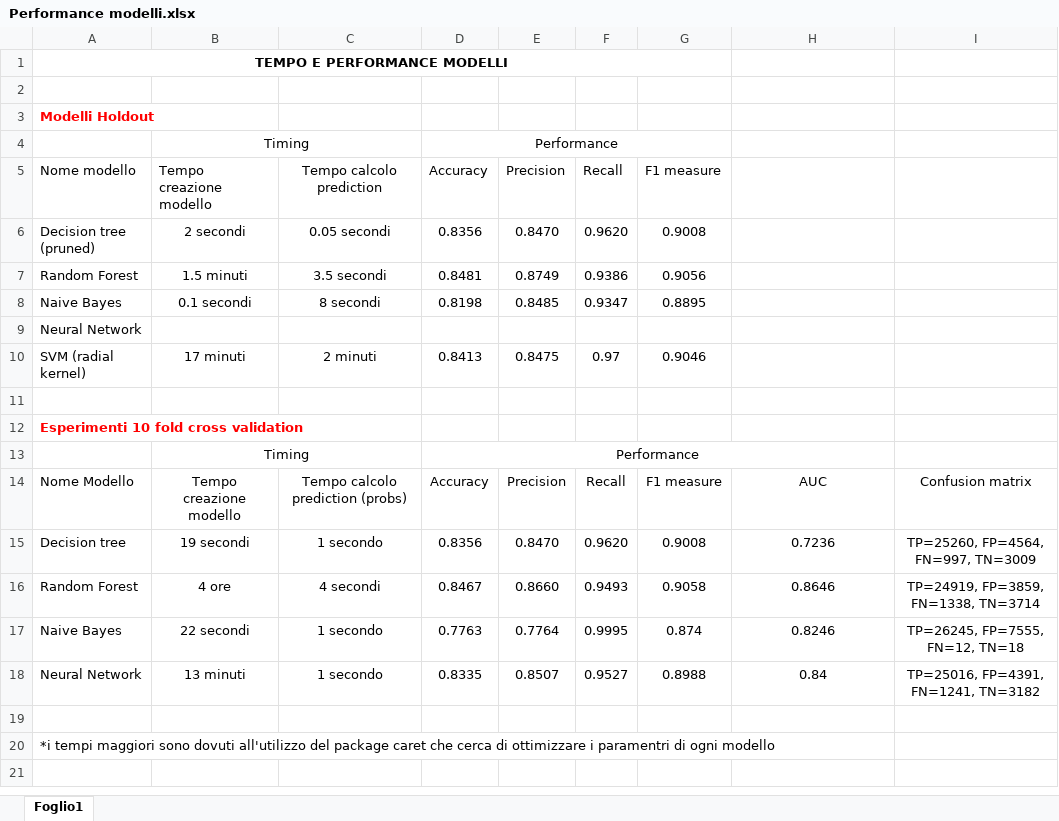
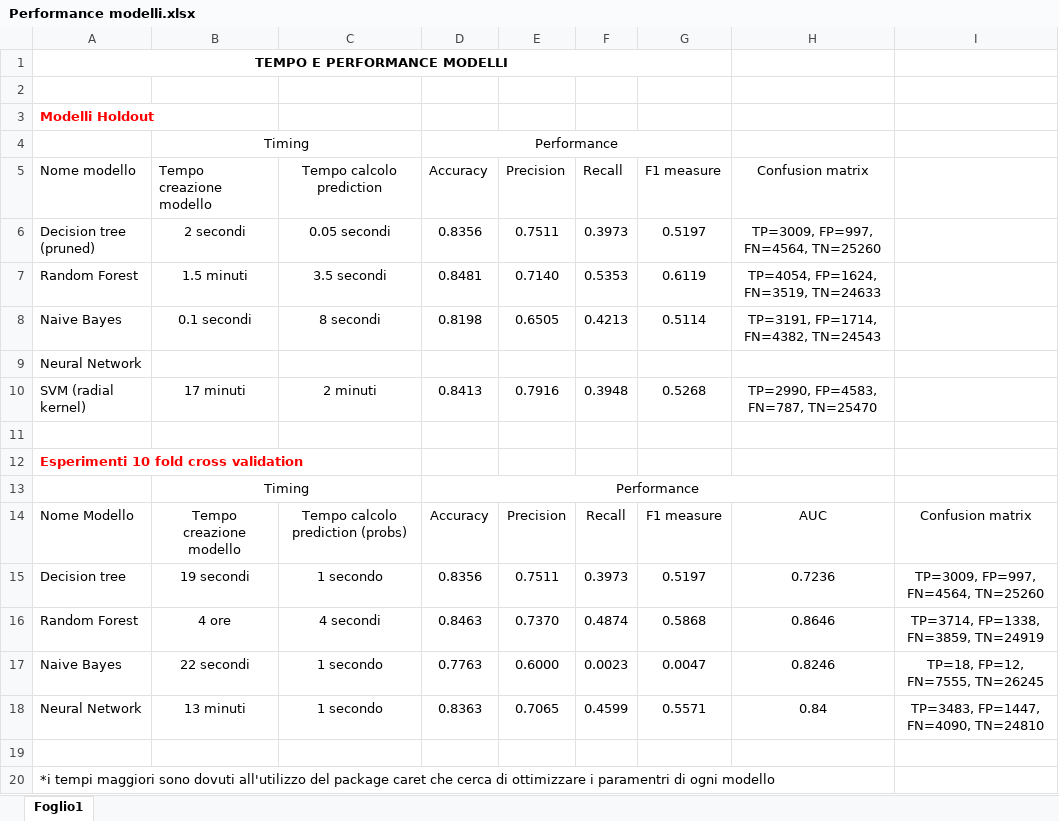
Before and after one commit to Beltra97/Unimib_MachineLearning, an Excel workbook: Performance modelli.xlsx, sheet Foglio1, drawn as a sheet; values as stored, in another font and other column widths than the file's, no borders; the diff names each change by its address in the sheet, - before the commit and + after, or states it on an @@ line.

Commit message:
Aggiornate Performance modelli

```diff
--- a/Performance modelli.xlsx (sheet Foglio1)
+++ b/Performance modelli.xlsx (sheet Foglio1)
-H5: (empty)
+H5: Confusion matrix
-E6 (Precision): 0.8470
+E6 (Precision): 0.7511
-F6 (Recall): 0.9620
+F6 (Recall): 0.3973
-G6 (F1 measure): 0.9008
+G6 (F1 measure): 0.5197
-H6 (Confusion matrix): (empty)
+H6 (Confusion matrix): TP=3009, FP=997, FN=4564, TN=25260
-E7 (Precision): 0.8749
+E7 (Precision): 0.7140
-F7 (Recall): 0.9386
+F7 (Recall): 0.5353
-G7 (F1 measure): 0.9056
+G7 (F1 measure): 0.6119
-H7 (Confusion matrix): (empty)
+H7 (Confusion matrix): TP=4054, FP=1624, FN=3519, TN=24633
-E8 (Precision): 0.8485
+E8 (Precision): 0.6505
-F8 (Recall): 0.9347
+F8 (Recall): 0.4213
-G8 (F1 measure): 0.8895
+G8 (F1 measure): 0.5114
-H8 (Confusion matrix): (empty)
+H8 (Confusion matrix): TP=3191, FP=1714, FN=4382, TN=24543
-E10 (Precision): 0.8475
+E10 (Precision): 0.7916
-F10 (Recall): 0.97
+F10 (Recall): 0.3948
-G10 (F1 measure): 0.9046
+G10 (F1 measure): 0.5268
-H10 (Confusion matrix): (empty)
+H10 (Confusion matrix): TP=2990, FP=4583, FN=787, TN=25470
-E15 (Precision): 0.8470
+E15 (Precision): 0.7511
-F15 (Recall): 0.9620
+F15 (Recall): 0.3973
-G15 (F1 measure): 0.9008
+G15 (F1 measure): 0.5197
-I15: TP=25260, FP=4564, FN=997, TN=3009
+I15: TP=3009, FP=997, FN=4564, TN=25260
-D16 (Accuracy): 0.8467
+D16 (Accuracy): 0.8463
-E16 (Precision): 0.8660
+E16 (Precision): 0.7370
-F16 (Recall): 0.9493
+F16 (Recall): 0.4874
-G16 (F1 measure): 0.9058
+G16 (F1 measure): 0.5868
-I16: TP=24919, FP=3859, FN=1338, TN=3714
+I16: TP=3714, FP=1338, FN=3859, TN=24919
-E17 (Precision): 0.7764
+E17 (Precision): 0.6000
-F17 (Recall): 0.9995
+F17 (Recall): 0.0023
-G17 (F1 measure): 0.874
+G17 (F1 measure): 0.0047
-I17: TP=26245, FP=7555, FN=12, TN=18
+I17: TP=18, FP=12, FN=7555, TN=26245
-D18 (Accuracy): 0.8335
+D18 (Accuracy): 0.8363
-E18 (Precision): 0.8507
+E18 (Precision): 0.7065
-F18 (Recall): 0.9527
+F18 (Recall): 0.4599
-G18 (F1 measure): 0.8988
+G18 (F1 measure): 0.5571
-I18: TP=25016, FP=4391, FN=1241, TN=3182
+I18: TP=3483, FP=1447, FN=4090, TN=24810
```
